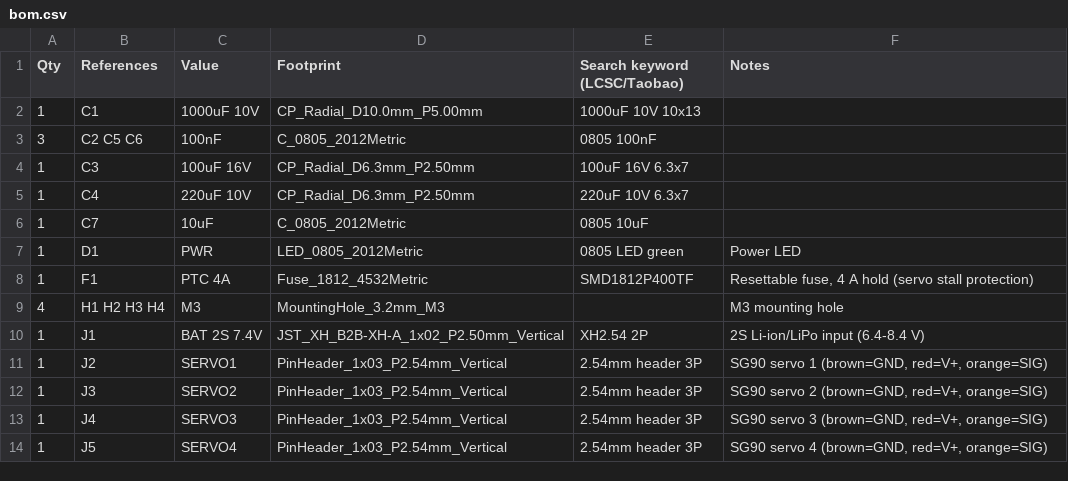
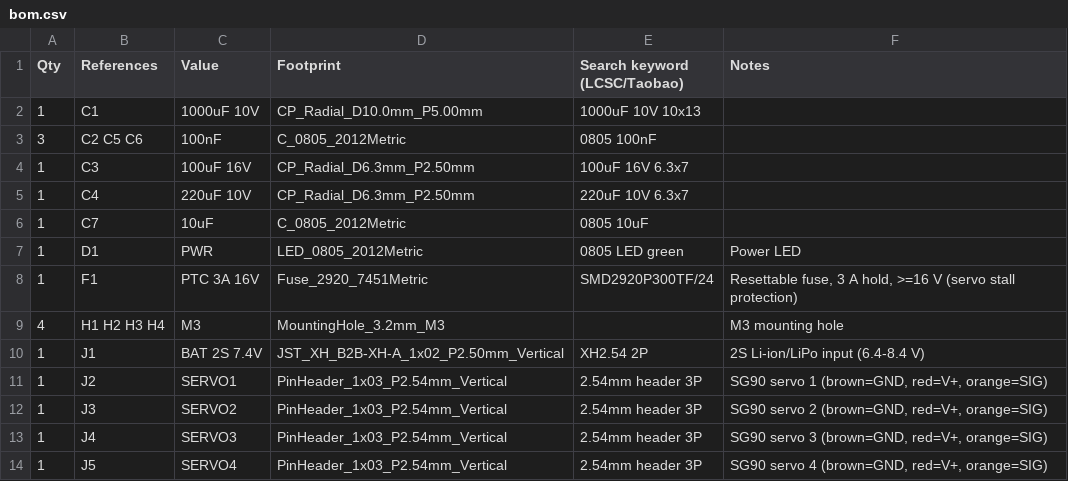
Before and after one commit to 1708018656-ship-it/-manbo-robot-dog, a CSV file: hardware/kicad/bom.csv, drawn as a sheet; only a part is shown.

```diff
--- a/hardware/kicad/bom.csv
+++ b/hardware/kicad/bom.csv
@@ -7,3 +7,3 @@ Qty,References,Value,Footprint,Search keyword (LCSC/Taobao),Notes
 1,D1,PWR,LED_0805_2012Metric,0805 LED green,Power LED
-1,F1,PTC 4A,Fuse_1812_4532Metric,SMD1812P400TF,"Resettable fuse, 4 A hold (servo stall protection)"
+1,F1,PTC 3A 16V,Fuse_2920_7451Metric,SMD2920P300TF/24,"Resettable fuse, 3 A hold, >=16 V (servo stall protection)"
 4,H1 H2 H3 H4,M3,MountingHole_3.2mm_M3,,M3 mounting hole
```
Also changed, not shown: 19 other files.
